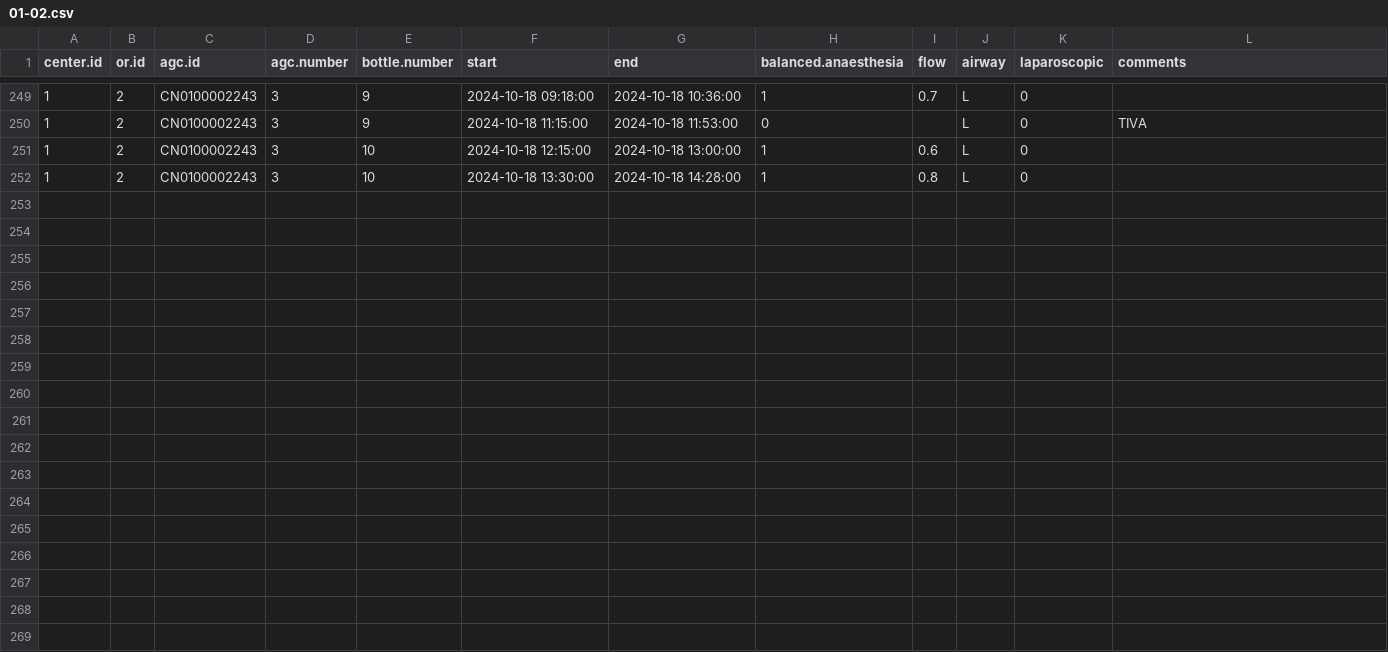
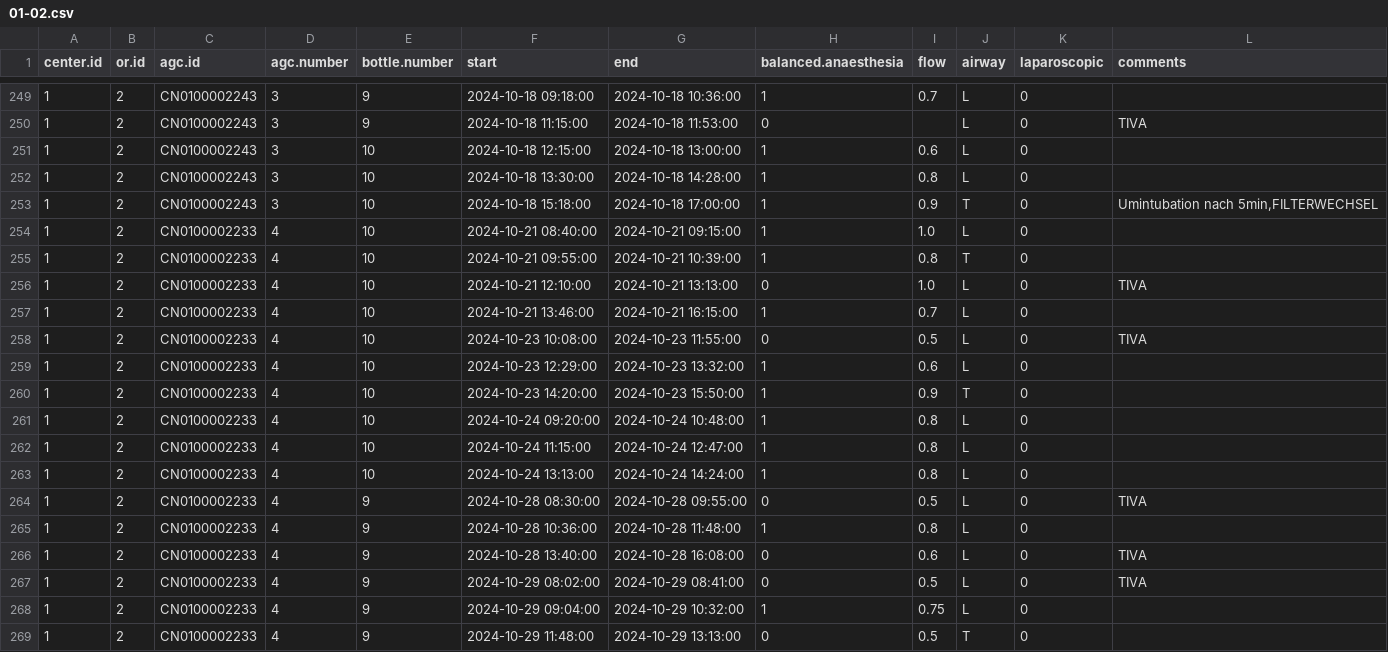
Before and after one commit to umg-minai/vct-or-mc, a CSV file: raw-data/crfs/01-02.csv, drawn as a sheet; only a part is shown, gaps mark what is left out.

```diff
--- a/raw-data/crfs/01-02.csv
+++ b/raw-data/crfs/01-02.csv
@@ -252 +252,18 @@ center.id,or.id,agc.id,agc.number,bottle.number,start,end,balanced.anaesthesia,f
 1,2,CN0100002243,3,10,2024-10-18 13:30:00,2024-10-18 14:28:00,1,0.8,L,0,
+1,2,CN0100002243,3,10,2024-10-18 15:18:00,2024-10-18 17:00:00,1,0.9,T,0,"Umintubation nach 5min,FILTERWECHSEL"
+1,2,CN0100002233,4,10,2024-10-21 08:40:00,2024-10-21 09:15:00,1,1.0,L,0,
+1,2,CN0100002233,4,10,2024-10-21 09:55:00,2024-10-21 10:39:00,1,0.8,T,0,
+1,2,CN0100002233,4,10,2024-10-21 12:10:00,2024-10-21 13:13:00,0,1.0,L,0,TIVA
+1,2,CN0100002233,4,10,2024-10-21 13:46:00,2024-10-21 16:15:00,1,0.7,L,0,
+1,2,CN0100002233,4,10,2024-10-23 10:08:00,2024-10-23 11:55:00,0,0.5,L,0,TIVA
+1,2,CN0100002233,4,10,2024-10-23 12:29:00,2024-10-23 13:32:00,1,0.6,L,0,
+1,2,CN0100002233,4,10,2024-10-23 14:20:00,2024-10-23 15:50:00,1,0.9,T,0,
+1,2,CN0100002233,4,10,2024-10-24 09:20:00,2024-10-24 10:48:00,1,0.8,L,0,
+1,2,CN0100002233,4,10,2024-10-24 11:15:00,2024-10-24 12:47:00,1,0.8,L,0,
+1,2,CN0100002233,4,10,2024-10-24 13:13:00,2024-10-24 14:24:00,1,0.8,L,0,
+1,2,CN0100002233,4,9,2024-10-28 08:30:00,2024-10-28 09:55:00,0,0.5,L,0,TIVA
+1,2,CN0100002233,4,9,2024-10-28 10:36:00,2024-10-28 11:48:00,1,0.8,L,0,
+1,2,CN0100002233,4,9,2024-10-28 13:40:00,2024-10-28 16:08:00,0,0.6,L,0,TIVA
+1,2,CN0100002233,4,9,2024-10-29 08:02:00,2024-10-29 08:41:00,0,0.5,L,0,TIVA
+1,2,CN0100002233,4,9,2024-10-29 09:04:00,2024-10-29 10:32:00,1,0.75,L,0,
+1,2,CN0100002233,4,9,2024-10-29 11:48:00,2024-10-29 13:13:00,0,0.5,T,0,
```
Also changed, not shown: raw-data/crfs/05-02.csv, 1 other file.
